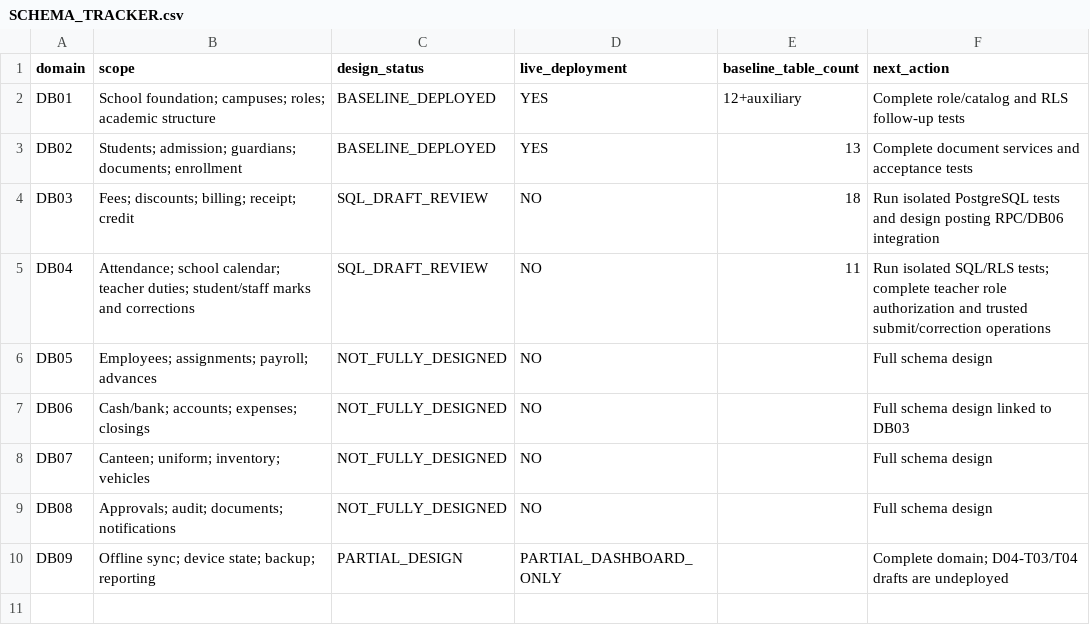
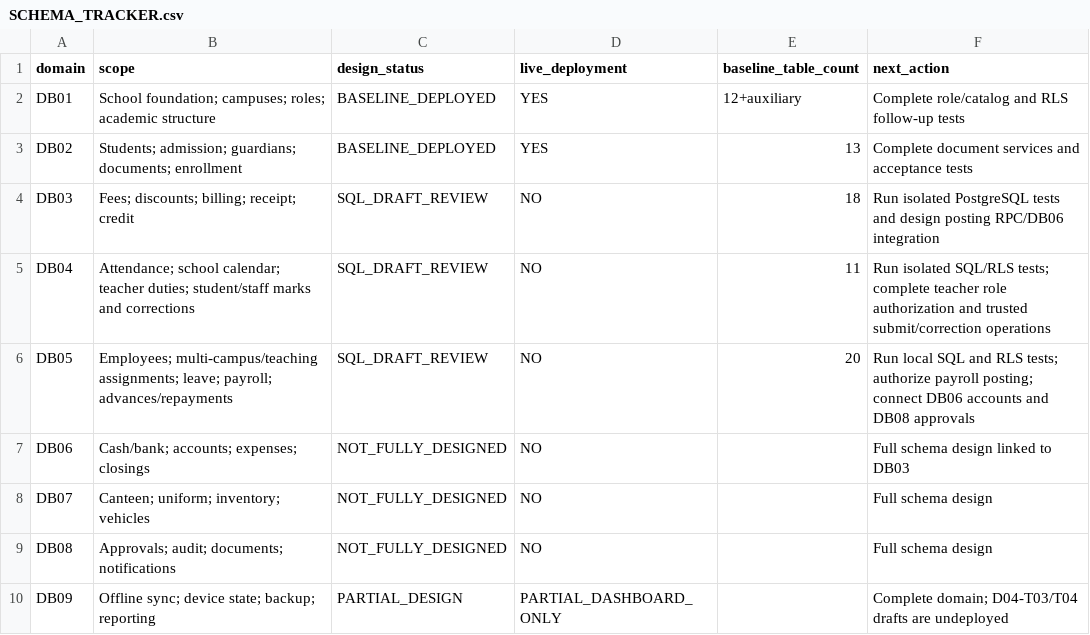
Before and after one commit to yunusyosaf399/supa-model-school, a CSV file: planning/SCHEMA_TRACKER.csv, drawn as a sheet.

Commit message:
docs(schema): record DB05 payroll design and four remaining schema domains

```diff
--- a/planning/SCHEMA_TRACKER.csv
+++ b/planning/SCHEMA_TRACKER.csv
@@ -5,3 +5,3 @@ DB03,"Fees; discounts; billing; receipt; credit",SQL_DRAFT_REVIEW,NO,18,"Run iso
 DB04,"Attendance; school calendar; teacher duties; student/staff marks and corrections",SQL_DRAFT_REVIEW,NO,11,"Run isolated SQL/RLS tests; complete teacher role authorization and trusted submit/correction operations"
-DB05,"Employees; assignments; payroll; advances",NOT_FULLY_DESIGNED,NO,,"Full schema design"
+DB05,"Employees; multi-campus/teaching assignments; leave; payroll; advances/repayments",SQL_DRAFT_REVIEW,NO,20,"Run local SQL and RLS tests; authorize payroll posting; connect DB06 accounts and DB08 approvals"
 DB06,"Cash/bank; accounts; expenses; closings",NOT_FULLY_DESIGNED,NO,,"Full schema design linked to DB03"
```
